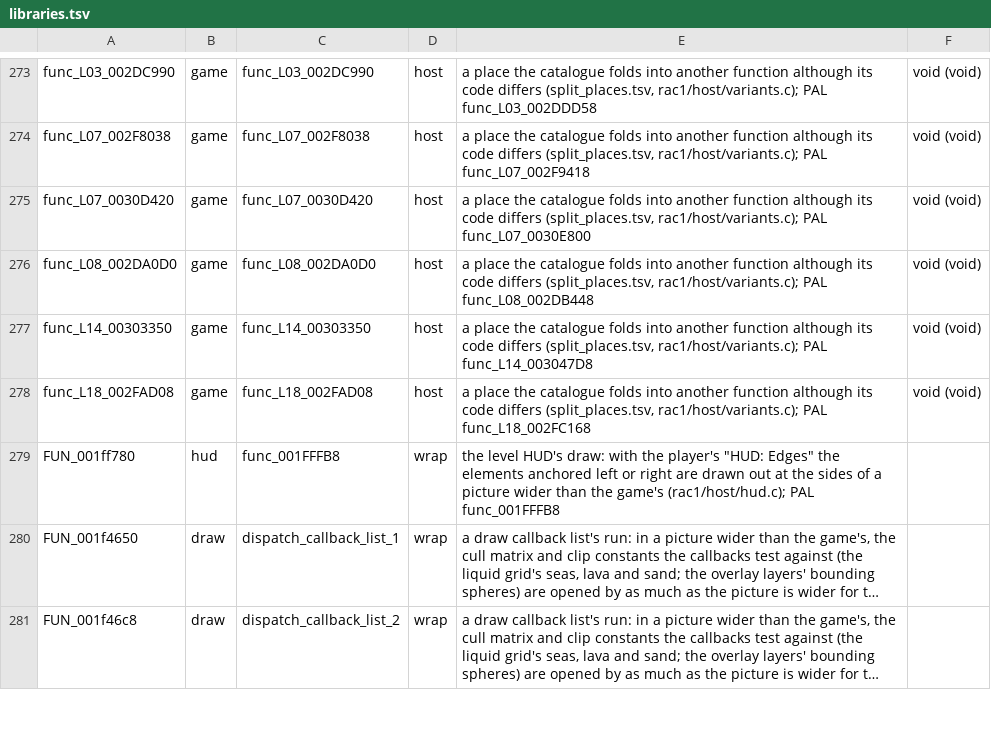
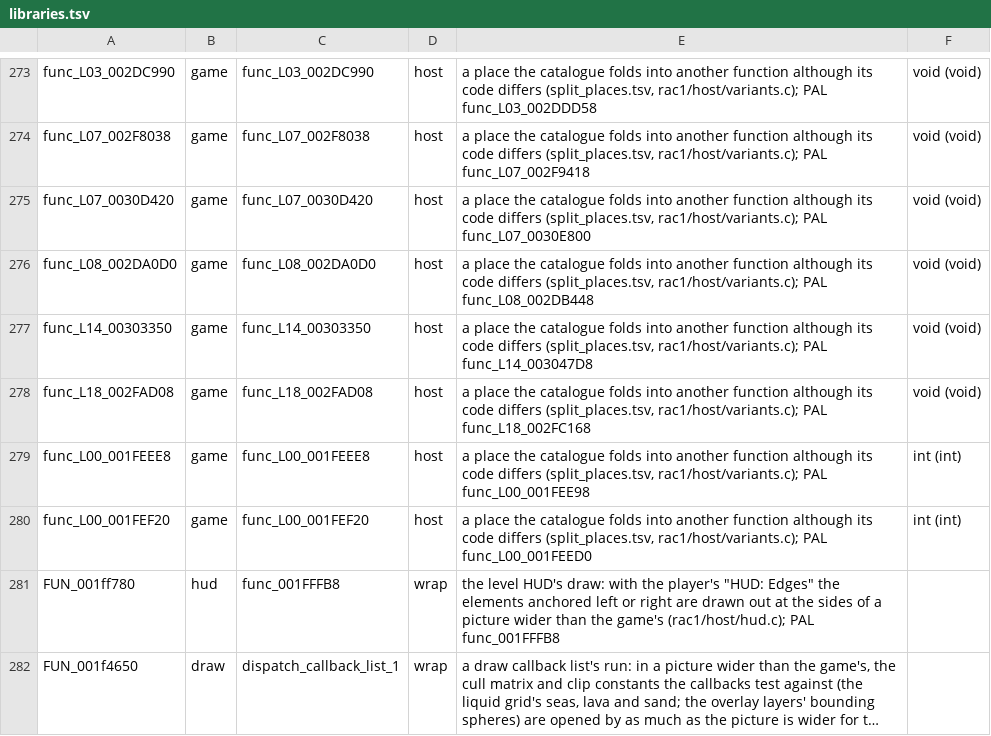
Before and after one commit to BIGGZ22/OpenRAC-NX, a TSV file: port/game/rac1-ntsc/libraries.tsv, drawn as a sheet; only a part is shown, gaps mark what is left out; the shorter side is filled out with more unchanged rows; long unchanged cells end in …; the diff names each change by its address in the sheet, - before the commit and + after, or states it on an @@ line.

```diff
--- a/port/game/rac1-ntsc/libraries.tsv
+++ b/port/game/rac1-ntsc/libraries.tsv
+row 279: func_L00_001FEEE8 | game | func_L00_001FEEE8 | host | a place the catalogue folds into another function although its code differs (split_places.tsv, rac1/host/variants.c); PAL func_L00_001FEE98 | int (int)
+row 280: func_L00_001FEF20 | game | func_L00_001FEF20 | host | a place the catalogue folds into another function although its code differs (split_places.tsv, rac1/host/variants.c); PAL func_L00_001FEED0 | int (int)
```
Also changed, not shown: port/game/rac1-ntsc/split_places.tsv, port/game/rac1-pal/libraries.tsv, 3 other files.
